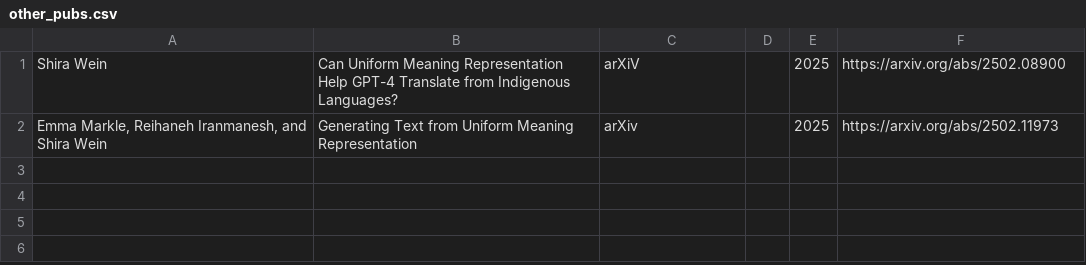
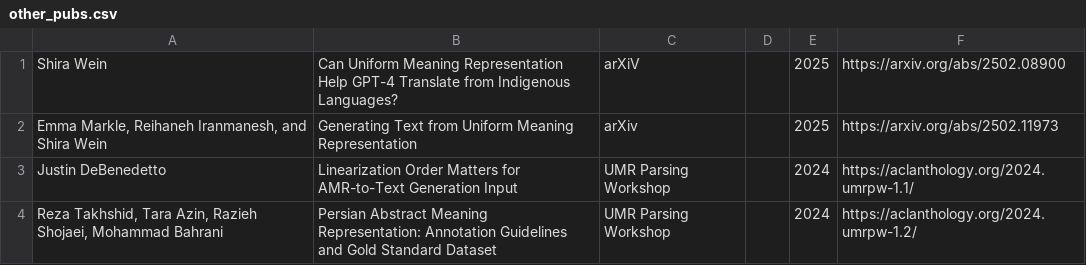
Before and after one commit to umr4nlp/web, a CSV file: resources/other_pubs.csv, drawn as a sheet; the diff names each change by its address in the sheet, - before the commit and + after, or states it on an @@ line.

Commit message:
Added two other publications

```diff
--- a/resources/other_pubs.csv
+++ b/resources/other_pubs.csv
+row 3: Justin DeBenedetto | Linearization Order Matters for AMR-to-Text Generation Input | UMR Parsing Workshop |  | 2024 | https://aclanthology.org/2024.umrpw-1.1/
+row 4: Reza Takhshid, Tara Azin, Razieh Shojaei, Mohammad Bahrani | Persian Abstract Meaning Representation: Annotation Guidelines and Gold Standard Dataset | UMR Parsing Workshop |  | 2024 | https://aclanthology.org/2024.umrpw-1.2/
```
